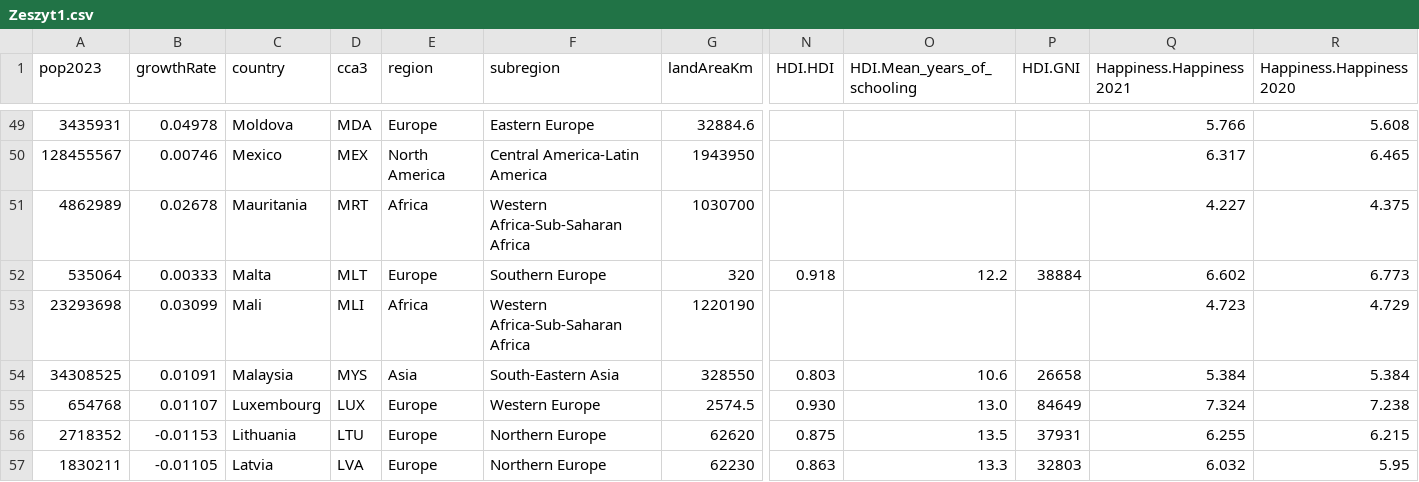
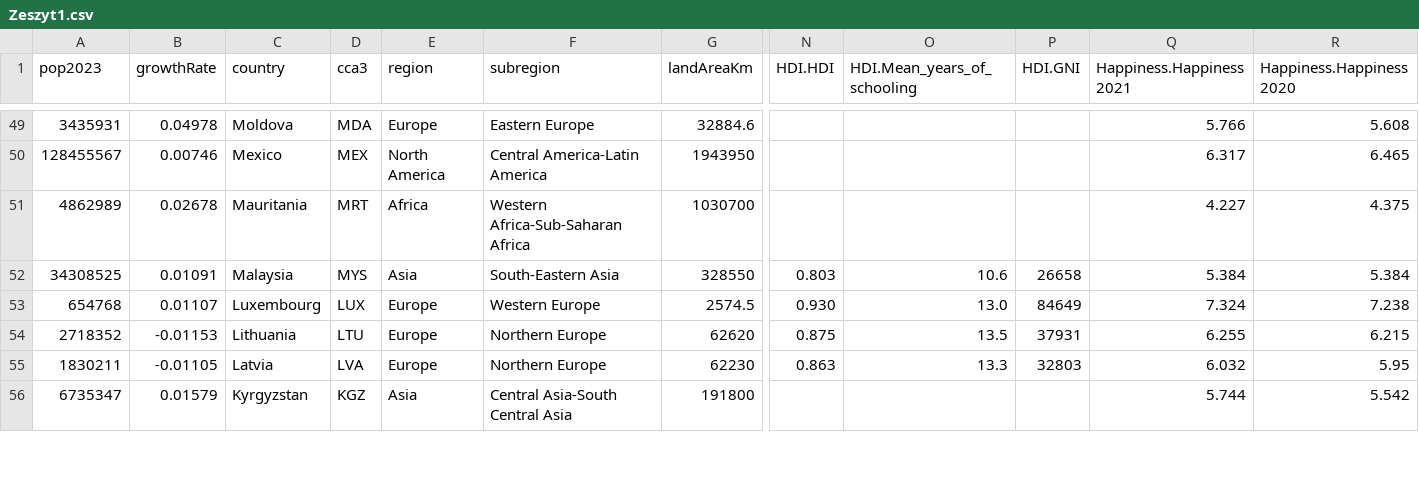
Before and after one commit to iedylag/Econometrics, a CSV file: NEW/Zeszyt1.csv, drawn as a sheet; only a part is shown, gaps mark what is left out; the shorter side is filled out with more unchanged rows; rows hold the shown columns only; the diff names each change by its address in the sheet, - before the commit and + after, or states it on an @@ line.

Commit message:
Update Zeszyt1.csv

```diff
--- a/NEW/Zeszyt1.csv
+++ b/NEW/Zeszyt1.csv
-row 52: 535064 | 0.00333 | Malta | MLT | Europe | Southern Europe | 320 | 0.918 | 12.2 | 38884 | 6.602 | 6.773
-row 53: 23293698 | 0.03099 | Mali | MLI | Africa | Western Africa-Sub-Saharan Africa | 1220190 |  |  |  | 4.723 | 4.729
```
